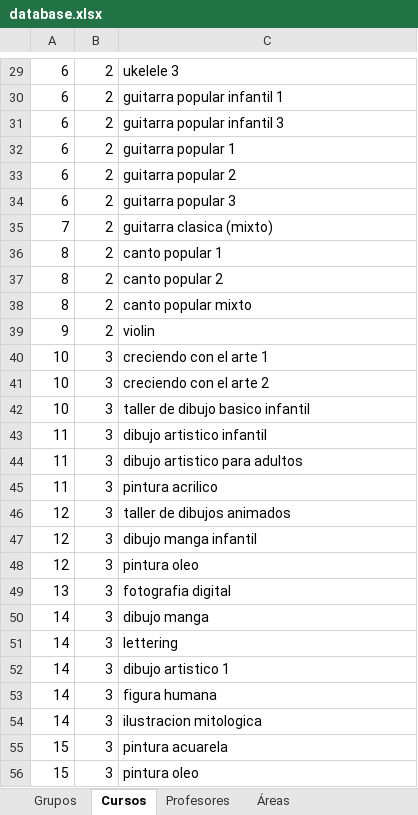
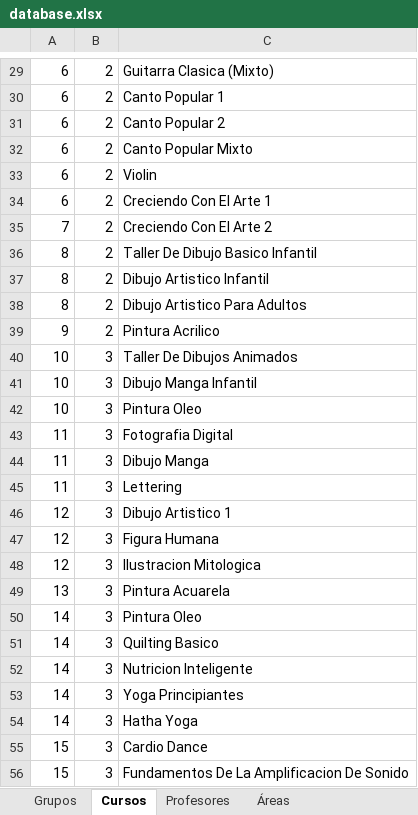
Before and after one commit to EduardoGC715/PirieBot, an Excel workbook: Database/Data/database.xlsx, sheet Cursos, drawn as a sheet; only a part is shown, gaps mark what is left out; values as stored, in another font and other column widths than the file's, no borders; the diff covers the shown part only; the diff names each change by its address in the sheet, - before the commit and + after, or states it on an @@ line.

```diff
--- a/Database/Data/database.xlsx (sheet Cursos)
+++ b/Database/Data/database.xlsx (sheet Cursos)
-C29: ukelele 3
+C29: Guitarra Clasica (Mixto)
-C30: guitarra popular infantil 1
+C30: Canto Popular 1
-C31: guitarra popular infantil 3
+C31: Canto Popular 2
-C32: guitarra popular 1
+C32: Canto Popular Mixto
-C33: guitarra popular 2
+C33: Violin
-C34: guitarra popular 3
+C34: Creciendo Con El Arte 1
-C35: guitarra clasica (mixto)
+C35: Creciendo Con El Arte 2
-C36: canto popular 1
+C36: Taller De Dibujo Basico Infantil
-C37: canto popular 2
+C37: Dibujo Artistico Infantil
-C38: canto popular mixto
+C38: Dibujo Artistico Para Adultos
-C39: violin
+C39: Pintura Acrilico
-C40: creciendo con el arte 1
+C40: Taller De Dibujos Animados
-C41: creciendo con el arte 2
+C41: Dibujo Manga Infantil
-C42: taller de dibujo basico infantil
+C42: Pintura Oleo
-C43: dibujo artistico infantil
+C43: Fotografia Digital
-C44: dibujo artistico para adultos
+C44: Dibujo Manga
-C45: pintura acrilico
+C45: Lettering
-C46: taller de dibujos animados
+C46: Dibujo Artistico 1
-C47: dibujo manga infantil
+C47: Figura Humana
-C48: pintura oleo
+C48: Ilustracion Mitologica
-C49: fotografia digital
+C49: Pintura Acuarela
-C50: dibujo manga
+C50: Pintura Oleo
-C51: lettering
+C51: Quilting Basico
-C52: dibujo artistico 1
+C52: Nutricion Inteligente
-C53: figura humana
+C53: Yoga Principiantes
-C54: ilustracion mitologica
+C54: Hatha Yoga
-C55: pintura acuarela
+C55: Cardio Dance
-C56: pintura oleo
+C56: Fundamentos De La Amplificacion De Sonido
```
Also changed, not shown: 33 edited cells elsewhere in this sheet, 2 other files.
